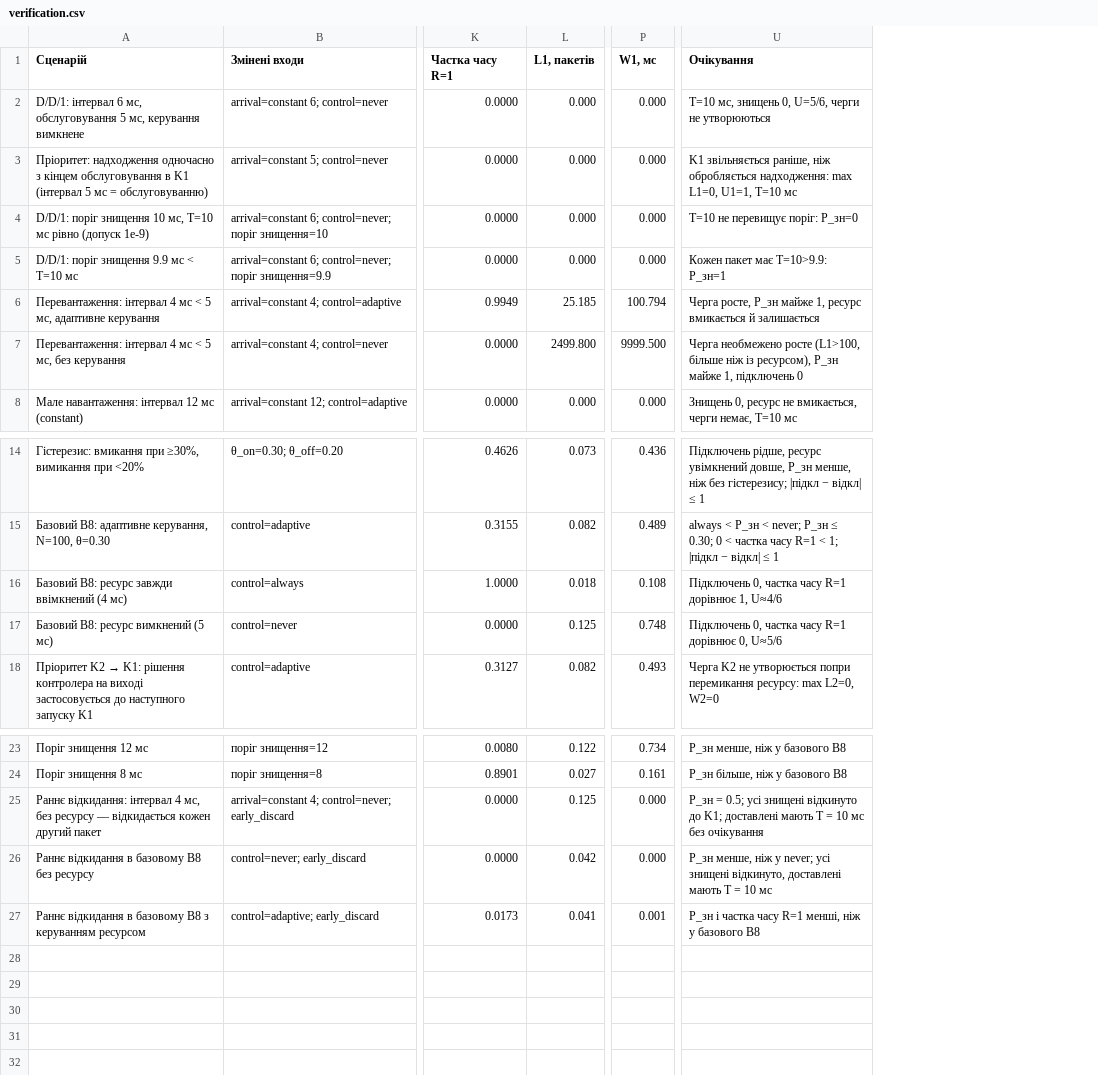
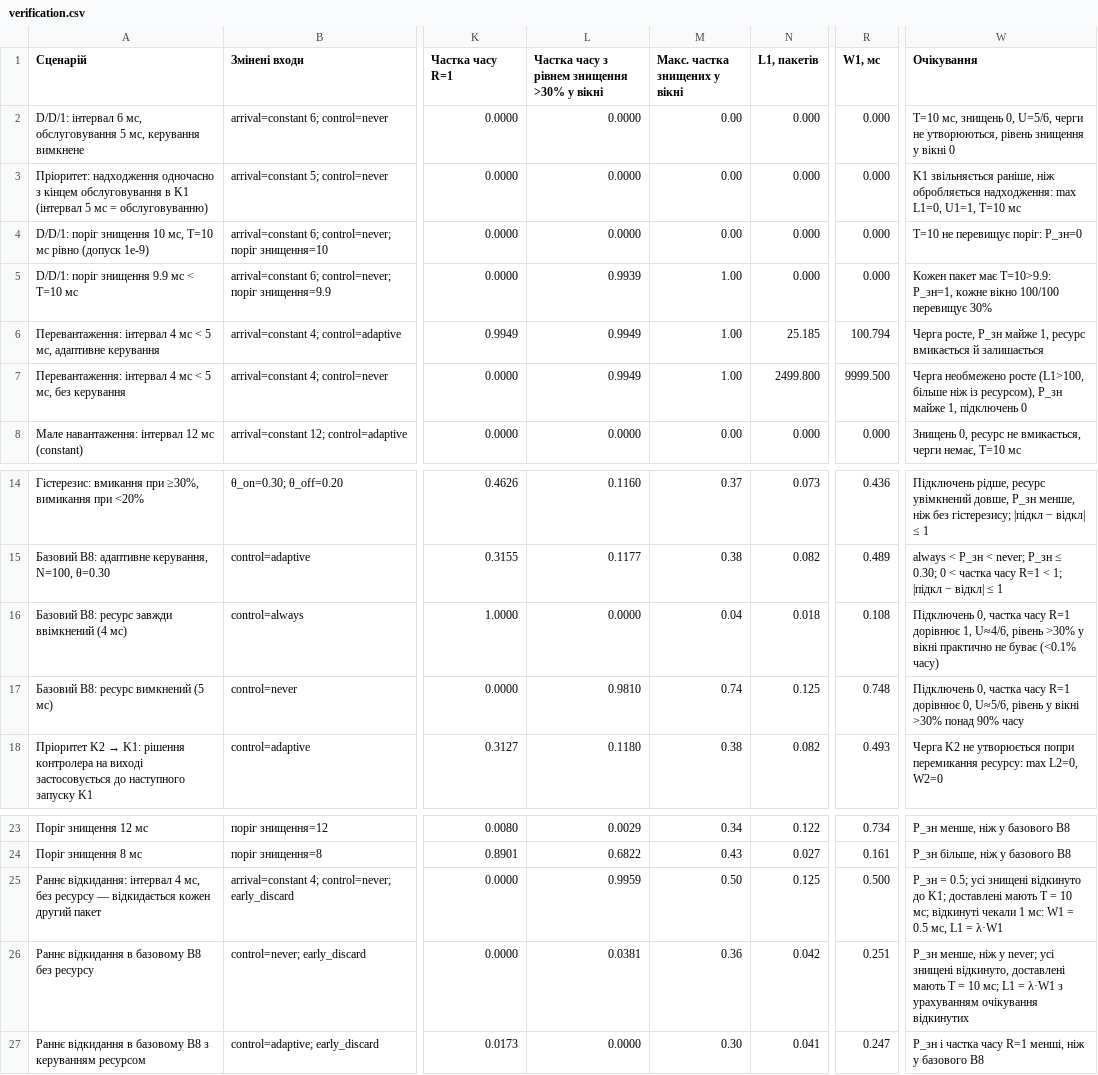
Before and after one commit to NataliaHarashchuk/Computer-modeling-of-discrete-event-systems-coursework, a CSV file: results/verification.csv, drawn as a sheet; only a part is shown, gaps mark what is left out; addresses are those after the commit; the diff names each change by its address in the sheet, - before the commit and + after, or states it on an @@ line.

```diff
--- a/results/verification.csv
+++ b/results/verification.csv
+column L, rows 1-8: Частка часу з рівнем знищення >30% у вікні | 0.0000 | 0.0000 | 0.0000 | 0.9939 | 0.9949 | 0.9949 | 0.0000; rows 14-18: 0.1160 | 0.1177 | 0.0000 | 0.9810 | 0.1180; rows 23-27: 0.0029 | 0.6822 | 0.9959 | 0.0381 | 0.0000
+column M (Макс. частка знищених у вікні), rows 2-8: 0.00 | 0.00 | 0.00 | 1.00 | 1.00 | 1.00 | 0.00; rows 14-18: 0.37 | 0.38 | 0.04 | 0.74 | 0.38; rows 23-27: 0.34 | 0.43 | 0.50 | 0.36 | 0.30
-W2 (Очікування): …черги не утворюються
+W2 (Очікування): …черги не утворюються, рівень знищення у вікні 0
-W5 (Очікування): …має T=10>9.9: P_зн=1
+W5 (Очікування): …має T=10>9.9: P_зн=1, кожне вікно 100/100 перевищує 30%
-W16 (Очікування): …дорівнює 1, U≈4/6
+W16 (Очікування): …дорівнює 1, U≈4/6, рівень >30% у вікні практично не буває (<0.1% часу)
-W17 (Очікування): …дорівнює 0, U≈5/6
+W17 (Очікування): …дорівнює 0, U≈5/6, рівень у вікні >30% понад 90% часу
-R25 (W1, мс): 0.000
+R25 (W1, мс): 0.500
-W25 (Очікування): …= 10 мс без очікування
+W25 (Очікування): …= 10 мс; відкинуті чекали 1 мс: W1 = 0.5 мс, L1 = λ·W1
-R26 (W1, мс): 0.000
+R26 (W1, мс): 0.251
-W26 (Очікування): …= 10 мс
+W26 (Очікування): …= 10 мс; L1 = λ·W1 з урахуванням очікування відкинутих
-R27 (W1, мс): 0.001
+R27 (W1, мс): 0.247
```
Also changed, not shown: results/base_modes.csv, results/base_summary.csv, 22 other files.
